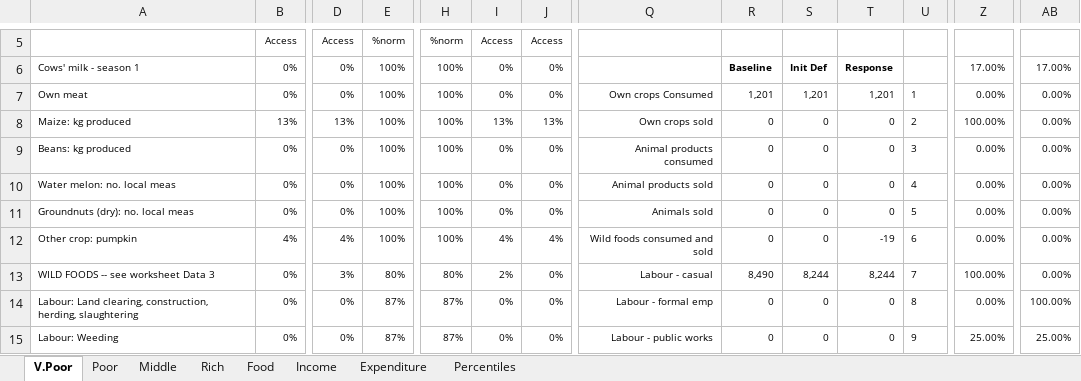
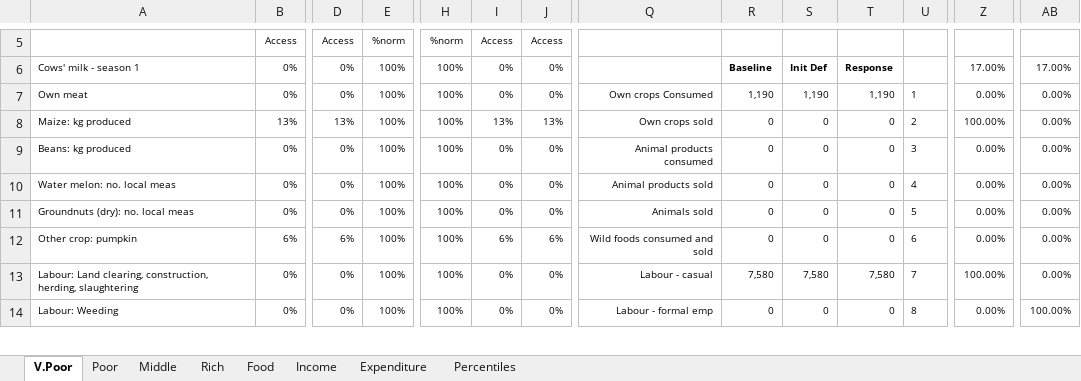
Before and after one commit to CharlesRethman/HEA-ZA-Spreadsheets, an Excel workbook: zalof_0.xlsx, sheet V.Poor, drawn as a sheet; only a part is shown, gaps mark what is left out; values as stored, in another font and other column widths than the file's, no borders; conditional formats not drawn; removed rows and columns are numbered as before the commit, all else as after; rows hold the shown columns only; the diff covers the shown part only; the diff names each change by its address in the sheet, - before the commit and + after, or states it on an @@ line.

```diff
--- a/zalof_0.xlsx (sheet V.Poor)
+++ b/zalof_0.xlsx (sheet V.Poor)
-R7: 1,201
+R7: 1,190
-S7: 1,201
+S7: 1,190
-T7: 1,201
+T7: 1,190
-B12: 4%
+B12: 6%
-D12: 4%
+D12: 6%
-I12: 4%
+I12: 6%
-J12: 4%
+J12: 6%
-T12: -19
+T12: 0
-row 13: WILD FOODS -- see worksheet Data 3 | 0% | 3% | 80% | 80% | 2% | 0% | Labour - casual | 8,490 | 8,244 | 8,244 | 7 | 100.00% | 0.00%
-E13:E14: 87%
+E13:E14: 100%
-H13:H14: 87%
+H13:H14: 100%
-Q13: Labour - formal emp
+Q13: Labour - casual
-R13: 0
+R13: 7,580
-S13: 0
+S13: 7,580
-T13: 0
+T13: 7,580
-U13: 8
+U13: 7
-Z13: 0.00%
+Z13: 100.00%
-AB13: 100.00%
+AB13: 0.00%
-Q14: Labour - public works
+Q14: Labour - formal emp
-U14: 9
+U14: 8
-Z14: 25.00%
+Z14: 0.00%
-AB14: 25.00%
+AB14: 100.00%
```
Also changed, not shown: 36 added rows, 17 removed rows, 333 edited cells and cell formats elsewhere in this sheet, sheet Percentiles, sheet Poor, sheet Middle, sheet Rich, sheet Income, sheet Expenditure, 1 more sheet, formulas that keep their value, charts or pictures, zakhc_0.xlsx, zaloi_0.xlsx, 4 other files.
